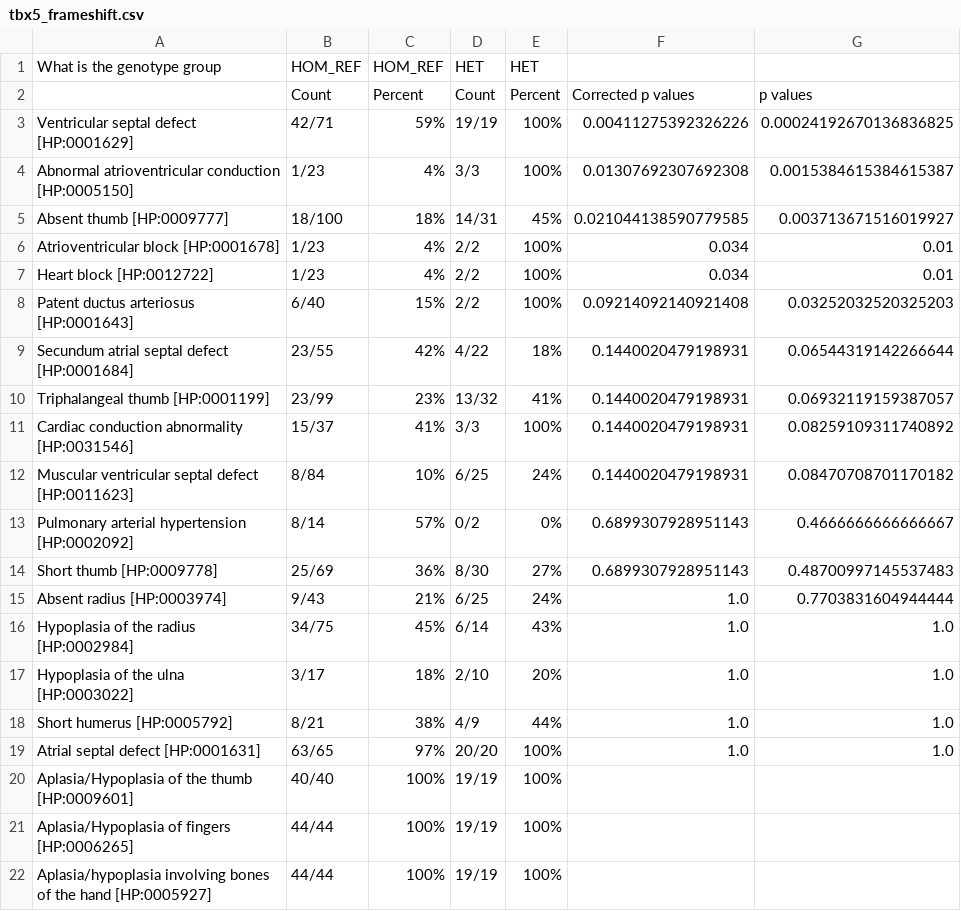
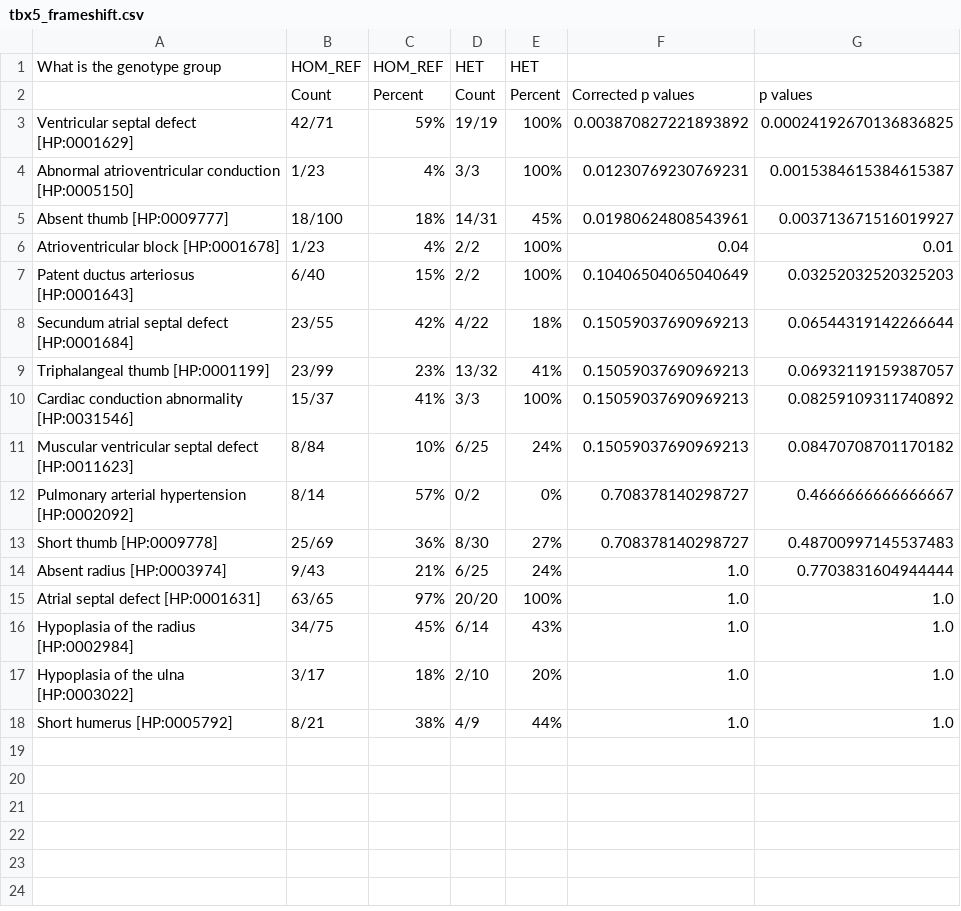
Before and after one commit to monarch-initiative/gpsea, a CSV file: docs/user-guide/report/tbx5_frameshift.csv, drawn as a sheet.

```diff
--- a/docs/user-guide/report/tbx5_frameshift.csv
+++ b/docs/user-guide/report/tbx5_frameshift.csv
@@ -2,15 +2,15 @@ What is the genotype group,HOM_REF,HOM_REF,HET,HET,,
 ,Count,Percent,Count,Percent,Corrected p values,p values
-Ventricular septal defect [HP:0001629],42/71,59%,19/19,100%,0.00411275392326226,0.00024192670136836825
-Abnormal atrioventricular conduction [HP:0005150],1/23,4%,3/3,100%,0.01307692307692308,0.0015384615384615387
-Absent thumb [HP:0009777],18/100,18%,14/31,45%,0.021044138590779585,0.003713671516019927
-Atrioventricular block [HP:0001678],1/23,4%,2/2,100%,0.034,0.01
-Heart block [HP:0012722],1/23,4%,2/2,100%,0.034,0.01
-Patent ductus arteriosus [HP:0001643],6/40,15%,2/2,100%,0.09214092140921408,0.03252032520325203
-Secundum atrial septal defect [HP:0001684],23/55,42%,4/22,18%,0.1440020479198931,0.06544319142266644
-Triphalangeal thumb [HP:0001199],23/99,23%,13/32,41%,0.1440020479198931,0.06932119159387057
-Cardiac conduction abnormality [HP:0031546],15/37,41%,3/3,100%,0.1440020479198931,0.08259109311740892
-Muscular ventricular septal defect [HP:0011623],8/84,10%,6/25,24%,0.1440020479198931,0.08470708701170182
-Pulmonary arterial hypertension [HP:0002092],8/14,57%,0/2,0%,0.6899307928951143,0.4666666666666667
-Short thumb [HP:0009778],25/69,36%,8/30,27%,0.6899307928951143,0.48700997145537483
+Ventricular septal defect [HP:0001629],42/71,59%,19/19,100%,0.003870827221893892,0.00024192670136836825
+Abnormal atrioventricular conduction [HP:0005150],1/23,4%,3/3,100%,0.01230769230769231,0.0015384615384615387
+Absent thumb [HP:0009777],18/100,18%,14/31,45%,0.01980624808543961,0.003713671516019927
+Atrioventricular block [HP:0001678],1/23,4%,2/2,100%,0.04,0.01
+Patent ductus arteriosus [HP:0001643],6/40,15%,2/2,100%,0.10406504065040649,0.03252032520325203
+Secundum atrial septal defect [HP:0001684],23/55,42%,4/22,18%,0.15059037690969213,0.06544319142266644
+Triphalangeal thumb [HP:0001199],23/99,23%,13/32,41%,0.15059037690969213,0.06932119159387057
+Cardiac conduction abnormality [HP:0031546],15/37,41%,3/3,100%,0.15059037690969213,0.08259109311740892
+Muscular ventricular septal defect [HP:0011623],8/84,10%,6/25,24%,0.15059037690969213,0.08470708701170182
+Pulmonary arterial hypertension [HP:0002092],8/14,57%,0/2,0%,0.708378140298727,0.4666666666666667
+Short thumb [HP:0009778],25/69,36%,8/30,27%,0.708378140298727,0.48700997145537483
 Absent radius [HP:0003974],9/43,21%,6/25,24%,1.0,0.7703831604944444
+Atrial septal defect [HP:0001631],63/65,97%,20/20,100%,1.0,1.0
 Hypoplasia of the radius [HP:0002984],34/75,45%,6/14,43%,1.0,1.0
@@ -18,5 +18 @@ Hypoplasia of the ulna [HP:0003022],3/17,18%,2/10,20%,1.0,1.0
 Short humerus [HP:0005792],8/21,38%,4/9,44%,1.0,1.0
-Atrial septal defect [HP:0001631],63/65,97%,20/20,100%,1.0,1.0
-Aplasia/Hypoplasia of the thumb [HP:0009601],40/40,100%,19/19,100%,,
-Aplasia/Hypoplasia of fingers [HP:0006265],44/44,100%,19/19,100%,,
-Aplasia/hypoplasia involving bones of the hand [HP:0005927],44/44,100%,19/19,100%,,
```
Also changed, not shown: docs/report/tbx5_frameshift_vs_missense.csv, 11 other files.
